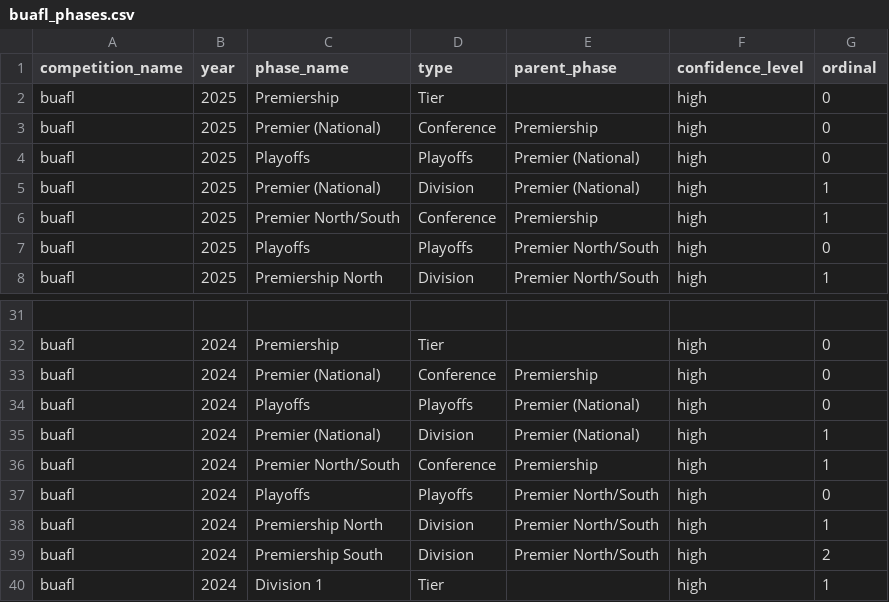
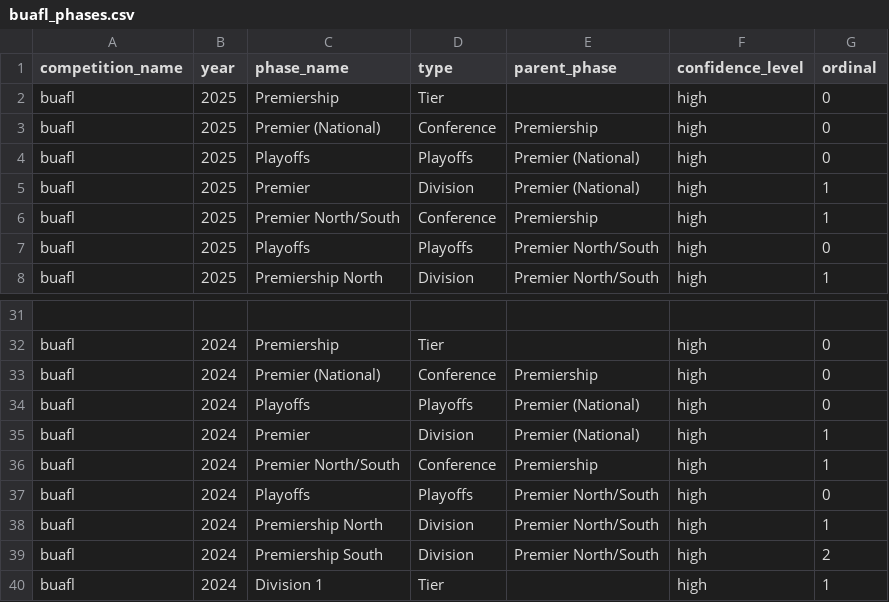
Before and after one commit to brynprice/uk-american-football, a CSV file: data/buafl_phases.csv, drawn as a sheet; only a part is shown, gaps mark what is left out.

Commit message:
fix(import_phases): use limit(1) instead of maybeSingle for parent lookup to handle duplicates

```diff
--- a/data/buafl_phases.csv
+++ b/data/buafl_phases.csv
@@ -4,3 +4,3 @@ buafl,2025,Premier (National),Conference,Premiership,high,0
 buafl,2025,Playoffs,Playoffs,Premier (National),high,0
-buafl,2025,Premier (National),Division,Premier (National),high,1
+buafl,2025,Premier,Division,Premier (National),high,1
 buafl,2025,Premier North/South,Conference,Premiership,high,1
@@ -34,3 +34,3 @@ buafl,2024,Premier (National),Conference,Premiership,high,0
 buafl,2024,Playoffs,Playoffs,Premier (National),high,0
-buafl,2024,Premier (National),Division,Premier (National),high,1
+buafl,2024,Premier,Division,Premier (National),high,1
 buafl,2024,Premier North/South,Conference,Premiership,high,1
```
Also changed, not shown: 1 other file.
